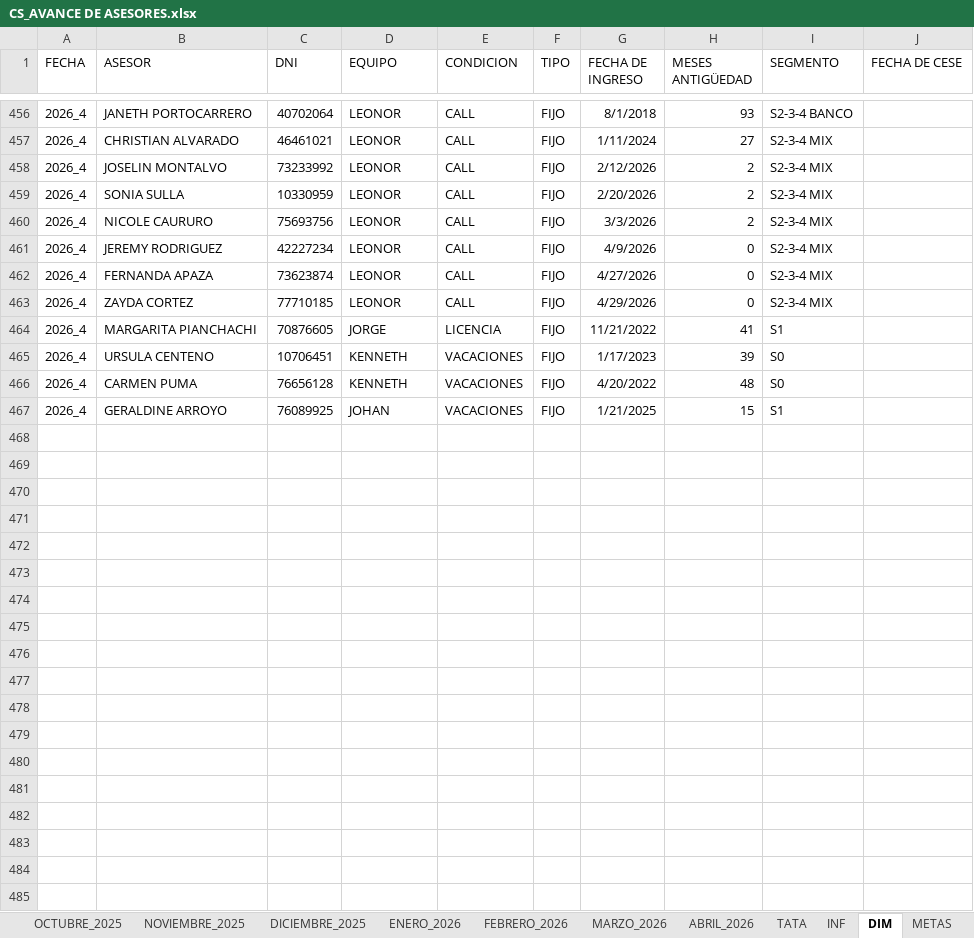
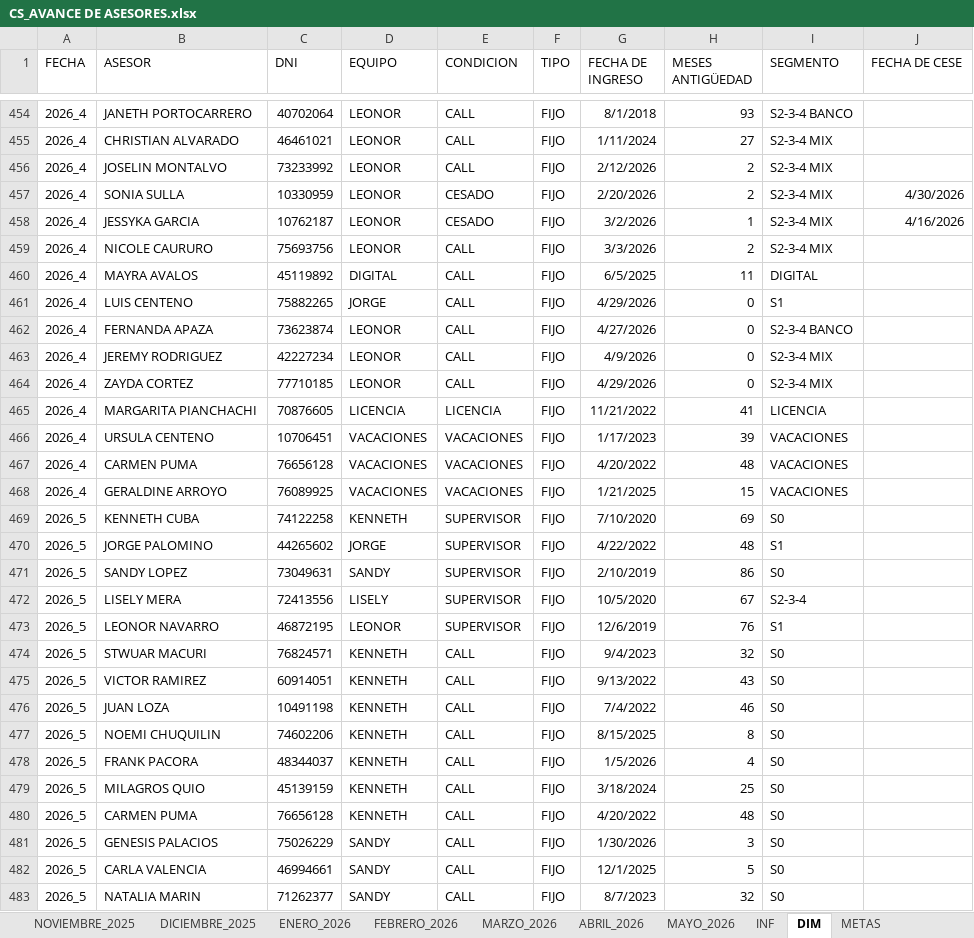
Before and after one commit to jvasquez98/Ranking, an Excel workbook: CS_AVANCE DE ASESORES.xlsx, sheet DIM, drawn as a sheet; only a part is shown, gaps mark what is left out; values as stored, in another font and other column widths than the file's, no borders; table styles not drawn; removed rows and columns are numbered as before the commit, all else as after; the diff covers the shown part only; the diff names each change by its address in the sheet, - before the commit and + after, or states it on an @@ line.

```diff
--- a/CS_AVANCE DE ASESORES.xlsx (sheet DIM)
+++ b/CS_AVANCE DE ASESORES.xlsx (sheet DIM)
-sheet tab: TATA
+sheet tab: MAYO_2026
-E457 (CONDICION): CALL
+E457 (CONDICION): CESADO
-J457 (FECHA DE CESE): (empty)
+J457 (FECHA DE CESE): 4/30/2026
+row 458: 2026_4 | JESSYKA GARCIA | 10762187 | LEONOR | CESADO | FIJO | 3/2/2026 | 1 | S2-3-4 MIX | 4/16/2026
@@ row 410 moved to row 460: 2026_4 @@
@@ row 450 moved to row 461: 2026_4 @@
+row 462: 2026_4 | FERNANDA APAZA | 73623874 | LEONOR | CALL | FIJO | 4/27/2026 | 0 | S2-3-4 BANCO
-row 462: 2026_4 | FERNANDA APAZA | 73623874 | LEONOR | CALL | FIJO | 4/27/2026 | 0 | S2-3-4 MIX
-D465 (EQUIPO): JORGE
+D465 (EQUIPO): LICENCIA
-I465 (SEGMENTO): S1
+I465 (SEGMENTO): LICENCIA
-D466:D467 (EQUIPO): KENNETH
+D466:D467 (EQUIPO): VACACIONES
-I466:I467 (SEGMENTO): S0
+I466:I467 (SEGMENTO): VACACIONES
-D468 (EQUIPO): JOHAN
+D468 (EQUIPO): VACACIONES
-I468 (SEGMENTO): S1
+I468 (SEGMENTO): VACACIONES
+row 469: 2026_5 | KENNETH CUBA | 74122258 | KENNETH | SUPERVISOR | FIJO | 7/10/2020 | 69 | S0
+row 470: 2026_5 | JORGE PALOMINO | 44265602 | JORGE | SUPERVISOR | FIJO | 4/22/2022 | 48 | S1
+row 471: 2026_5 | SANDY LOPEZ | 73049631 | SANDY | SUPERVISOR | FIJO | 2/10/2019 | 86 | S0
+row 472: 2026_5 | LISELY MERA | 72413556 | LISELY | SUPERVISOR | FIJO | 10/5/2020 | 67 | S2-3-4
+row 473: 2026_5 | LEONOR NAVARRO | 46872195 | LEONOR | SUPERVISOR | FIJO | 12/6/2019 | 76 | S1
+row 474: 2026_5 | STWUAR MACURI | 76824571 | KENNETH | CALL | FIJO | 9/4/2023 | 32 | S0
+row 475: 2026_5 | VICTOR RAMIREZ | 60914051 | KENNETH | CALL | FIJO | 9/13/2022 | 43 | S0
+row 476: 2026_5 | JUAN LOZA | 10491198 | KENNETH | CALL | FIJO | 7/4/2022 | 46 | S0
+row 477: 2026_5 | NOEMI CHUQUILIN | 74602206 | KENNETH | CALL | FIJO | 8/15/2025 | 8 | S0
+row 478: 2026_5 | FRANK PACORA | 48344037 | KENNETH | CALL | FIJO | 1/5/2026 | 4 | S0
+row 479: 2026_5 | MILAGROS QUIO | 45139159 | KENNETH | CALL | FIJO | 3/18/2024 | 25 | S0
+row 480: 2026_5 | CARMEN PUMA | 76656128 | KENNETH | CALL | FIJO | 4/20/2022 | 48 | S0
+row 481: 2026_5 | GENESIS PALACIOS | 75026229 | SANDY | CALL | FIJO | 1/30/2026 | 3 | S0
+row 482: 2026_5 | CARLA VALENCIA | 46994661 | SANDY | CALL | FIJO | 12/1/2025 | 5 | S0
+row 483: 2026_5 | NATALIA MARIN | 71262377 | SANDY | CALL | FIJO | 8/7/2023 | 32 | S0
```
Also changed, not shown: 45 added rows, 7 moved rows and 381 edited cells elsewhere in this sheet, sheet MAYO_2026, sheet INF, sheet METAS, sheet ABRIL_2026, formulas that keep their value, hidden cells, 2 other files.
